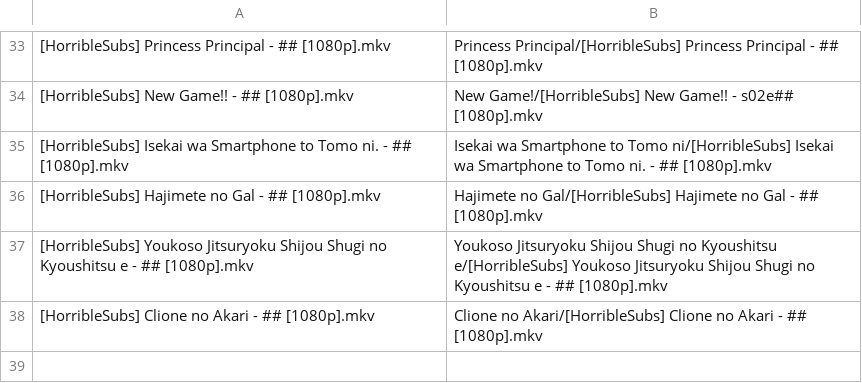
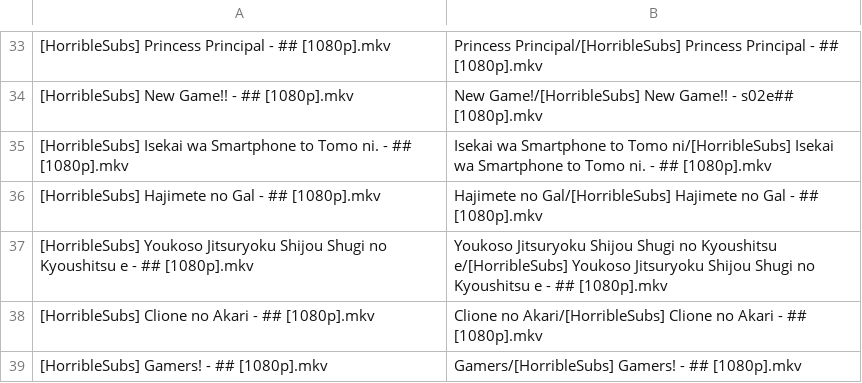
Before and after one commit to SlyBlueFox/tardis, a CSV file: animelist.csv, drawn as a sheet; only a part is shown, gaps mark what is left out.

Commit message:
Update animelist.csv

```diff
--- a/animelist.csv
+++ b/animelist.csv
@@ -38 +38,2 @@
 "[HorribleSubs] Clione no Akari - ## [1080p].mkv","Clione no Akari/[HorribleSubs] Clione no Akari - ## [1080p].mkv"
+"[HorribleSubs] Gamers! - ## [1080p].mkv","Gamers/[HorribleSubs] Gamers! - ## [1080p].mkv"
```
